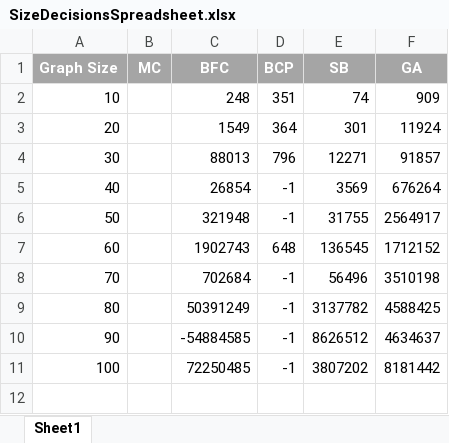
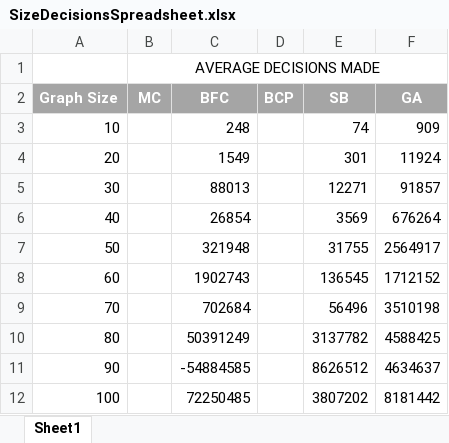
Before and after one commit to JamesAndrew/Projects, an Excel workbook: CSCI446_Project1_GraphColoring/Official Output Results/SizeDecisionsSpreadsheet.xlsx, sheet Sheet1, drawn as a sheet; values as stored, in another font and other column widths than the file's, no borders; addresses are those after the commit; the diff names each change by its address in the sheet, - before the commit and + after, or states it on an @@ line.

Commit message:
update latex report and spreadsheet

```diff
--- a/CSCI446_Project1_GraphColoring/Official Output Results/SizeDecisionsSpreadsheet.xlsx (sheet Sheet1)
+++ b/CSCI446_Project1_GraphColoring/Official Output Results/SizeDecisionsSpreadsheet.xlsx (sheet Sheet1)
+row 1:  | AVERAGE DECISIONS MADE
-D3 (BCP): 351
+D3 (BCP): (empty)
-D4 (BCP): 364
+D4 (BCP): (empty)
-D5 (BCP): 796
+D5 (BCP): (empty)
-D6:D7 (BCP): -1
+D6:D7 (BCP): (empty)
-D8 (BCP): 648
+D8 (BCP): (empty)
-D9:D12 (BCP): -1
+D9:D12 (BCP): (empty)
```
